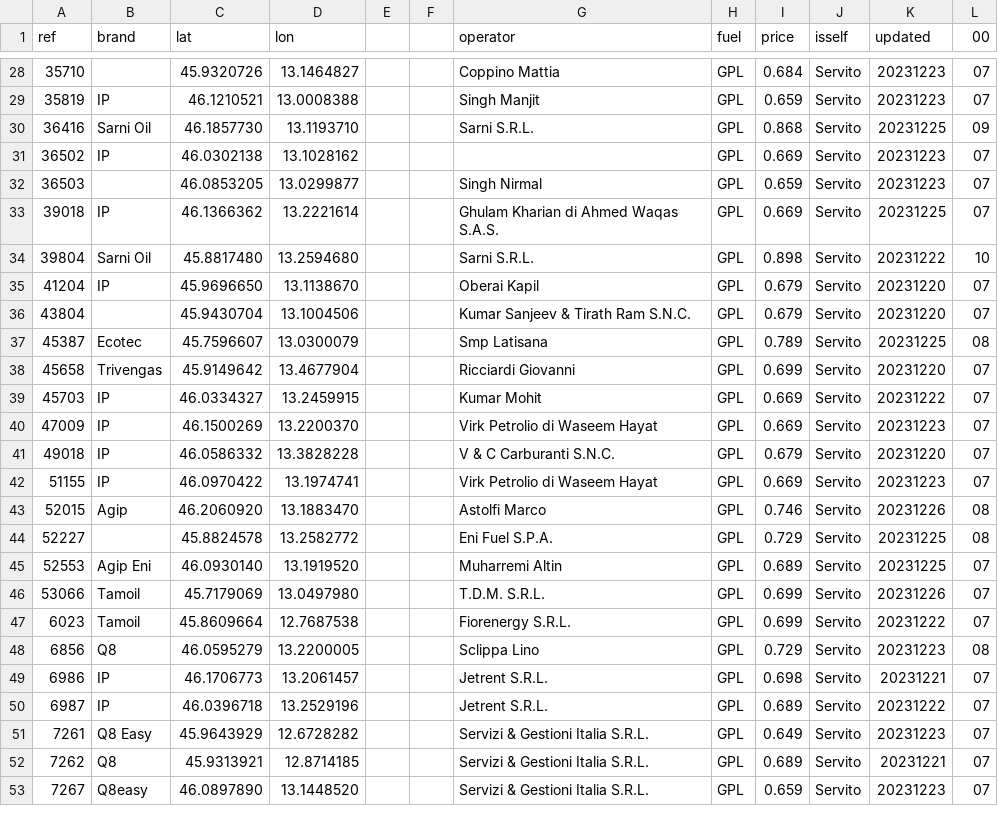
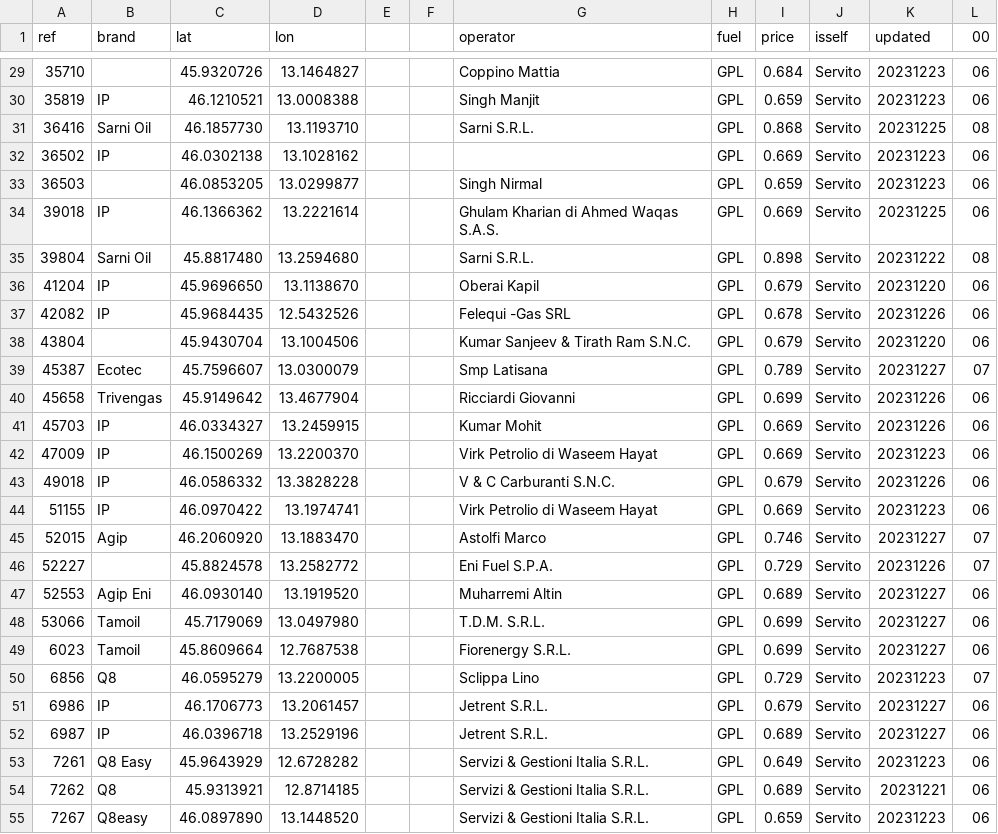
Before and after one commit to cascafico/FuelPrices, a CSV file: gpl.csv, drawn as a sheet; only a part is shown, gaps mark what is left out; the diff covers the shown part only.

```diff
--- a/gpl.csv
+++ b/gpl.csv
@@ -28,26 +29,27 @@ ref;brand;lat;lon;;;operator;fuel;price;isself;updated;00
-35710;;45.9320726;13.1464827;;;Coppino Mattia;GPL;0.684;Servito;20231223;07
-35819;IP;46.1210521;13.0008388;;;Singh Manjit;GPL;0.659;Servito;20231223;07
-36416;Sarni Oil;46.1857730;13.1193710;;;Sarni S.R.L.;GPL;0.868;Servito;20231225;09
-36502;IP;46.0302138;13.1028162;;;;GPL;0.669;Servito;20231223;07
-36503;;46.0853205;13.0299877;;;Singh Nirmal;GPL;0.659;Servito;20231223;07
-39018;IP;46.1366362;13.2221614;;;Ghulam Kharian di Ahmed Waqas S.A.S.;GPL;0.669;Servito;20231225;07
-39804;Sarni Oil;45.8817480;13.2594680;;;Sarni S.R.L.;GPL;0.898;Servito;20231222;10
-41204;IP;45.9696650;13.1138670;;;Oberai Kapil;GPL;0.679;Servito;20231220;07
-43804;;45.9430704;13.1004506;;;Kumar Sanjeev & Tirath Ram S.N.C.;GPL;0.679;Servito;20231220;07
-45387;Ecotec;45.7596607;13.0300079;;;Smp Latisana;GPL;0.789;Servito;20231225;08
-45658;Trivengas;45.9149642;13.4677904;;;Ricciardi Giovanni;GPL;0.699;Servito;20231220;07
-45703;IP;46.0334327;13.2459915;;;Kumar Mohit;GPL;0.669;Servito;20231222;07
-47009;IP;46.1500269;13.2200370;;;Virk Petrolio di Waseem Hayat;GPL;0.669;Servito;20231223;07
-49018;IP;46.0586332;13.3828228;;;V & C Carburanti S.N.C.;GPL;0.679;Servito;20231220;07
-51155;IP;46.0970422;13.1974741;;;Virk Petrolio di Waseem Hayat;GPL;0.669;Servito;20231223;07
-52015;Agip;46.2060920;13.1883470;;;Astolfi Marco;GPL;0.746;Servito;20231226;08
-52227;;45.8824578;13.2582772;;;Eni Fuel S.P.A.;GPL;0.729;Servito;20231225;08
-52553;Agip Eni;46.0930140;13.1919520;;;Muharremi Altin;GPL;0.689;Servito;20231225;07
-53066;Tamoil;45.7179069;13.0497980;;;T.D.M. S.R.L.;GPL;0.699;Servito;20231226;07
-6023;Tamoil;45.8609664;12.7687538;;;Fiorenergy S.R.L.;GPL;0.699;Servito;20231222;07
-6856;Q8;46.0595279;13.2200005;;;Sclippa Lino;GPL;0.729;Servito;20231223;08
-6986;IP;46.1706773;13.2061457;;;Jetrent S.R.L.;GPL;0.698;Servito;20231221;07
-6987;IP;46.0396718;13.2529196;;;Jetrent S.R.L.;GPL;0.689;Servito;20231222;07
-7261;Q8 Easy;45.9643929;12.6728282;;;Servizi & Gestioni Italia S.R.L.;GPL;0.649;Servito;20231223;07
-7262;Q8;45.9313921;12.8714185;;;Servizi & Gestioni Italia S.R.L.;GPL;0.689;Servito;20231221;07
-7267;Q8easy;46.0897890;13.1448520;;;Servizi & Gestioni Italia S.R.L.;GPL;0.659;Servito;20231223;07
+35710;;45.9320726;13.1464827;;;Coppino Mattia;GPL;0.684;Servito;20231223;06
+35819;IP;46.1210521;13.0008388;;;Singh Manjit;GPL;0.659;Servito;20231223;06
+36416;Sarni Oil;46.1857730;13.1193710;;;Sarni S.R.L.;GPL;0.868;Servito;20231225;08
+36502;IP;46.0302138;13.1028162;;;;GPL;0.669;Servito;20231223;06
+36503;;46.0853205;13.0299877;;;Singh Nirmal;GPL;0.659;Servito;20231223;06
+39018;IP;46.1366362;13.2221614;;;Ghulam Kharian di Ahmed Waqas S.A.S.;GPL;0.669;Servito;20231225;06
+39804;Sarni Oil;45.8817480;13.2594680;;;Sarni S.R.L.;GPL;0.898;Servito;20231222;08
+41204;IP;45.9696650;13.1138670;;;Oberai Kapil;GPL;0.679;Servito;20231220;06
+42082;IP;45.9684435;12.5432526;;;Felequi -Gas SRL;GPL;0.678;Servito;20231226;06
+43804;;45.9430704;13.1004506;;;Kumar Sanjeev & Tirath Ram S.N.C.;GPL;0.679;Servito;20231220;06
+45387;Ecotec;45.7596607;13.0300079;;;Smp Latisana;GPL;0.789;Servito;20231227;07
+45658;Trivengas;45.9149642;13.4677904;;;Ricciardi Giovanni;GPL;0.699;Servito;20231226;06
+45703;IP;46.0334327;13.2459915;;;Kumar Mohit;GPL;0.669;Servito;20231226;06
+47009;IP;46.1500269;13.2200370;;;Virk Petrolio di Waseem Hayat;GPL;0.669;Servito;20231223;06
+49018;IP;46.0586332;13.3828228;;;V & C Carburanti S.N.C.;GPL;0.679;Servito;20231226;06
+51155;IP;46.0970422;13.1974741;;;Virk Petrolio di Waseem Hayat;GPL;0.669;Servito;20231223;06
+52015;Agip;46.2060920;13.1883470;;;Astolfi Marco;GPL;0.746;Servito;20231227;07
+52227;;45.8824578;13.2582772;;;Eni Fuel S.P.A.;GPL;0.729;Servito;20231226;07
+52553;Agip Eni;46.0930140;13.1919520;;;Muharremi Altin;GPL;0.689;Servito;20231227;06
+53066;Tamoil;45.7179069;13.0497980;;;T.D.M. S.R.L.;GPL;0.699;Servito;20231227;06
+6023;Tamoil;45.8609664;12.7687538;;;Fiorenergy S.R.L.;GPL;0.699;Servito;20231227;06
+6856;Q8;46.0595279;13.2200005;;;Sclippa Lino;GPL;0.729;Servito;20231223;07
+6986;IP;46.1706773;13.2061457;;;Jetrent S.R.L.;GPL;0.679;Servito;20231227;06
+6987;IP;46.0396718;13.2529196;;;Jetrent S.R.L.;GPL;0.689;Servito;20231227;06
+7261;Q8 Easy;45.9643929;12.6728282;;;Servizi & Gestioni Italia S.R.L.;GPL;0.649;Servito;20231223;06
+7262;Q8;45.9313921;12.8714185;;;Servizi & Gestioni Italia S.R.L.;GPL;0.689;Servito;20231221;06
+7267;Q8easy;46.0897890;13.1448520;;;Servizi & Gestioni Italia S.R.L.;GPL;0.659;Servito;20231223;06
```
Also changed, not shown: 1 added row and 38 edited cells elsewhere in this file, benzina.csv, fuel.csv, 3 other files.
